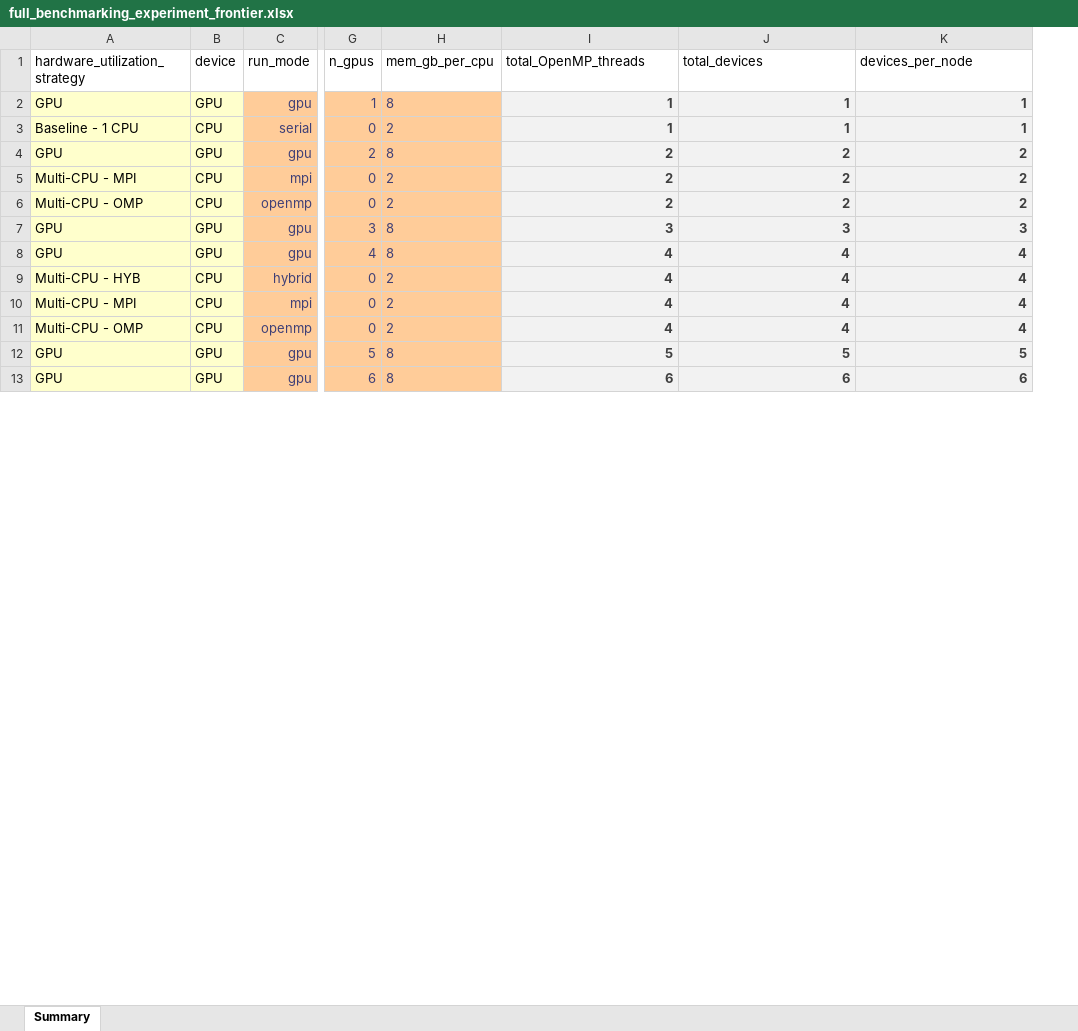
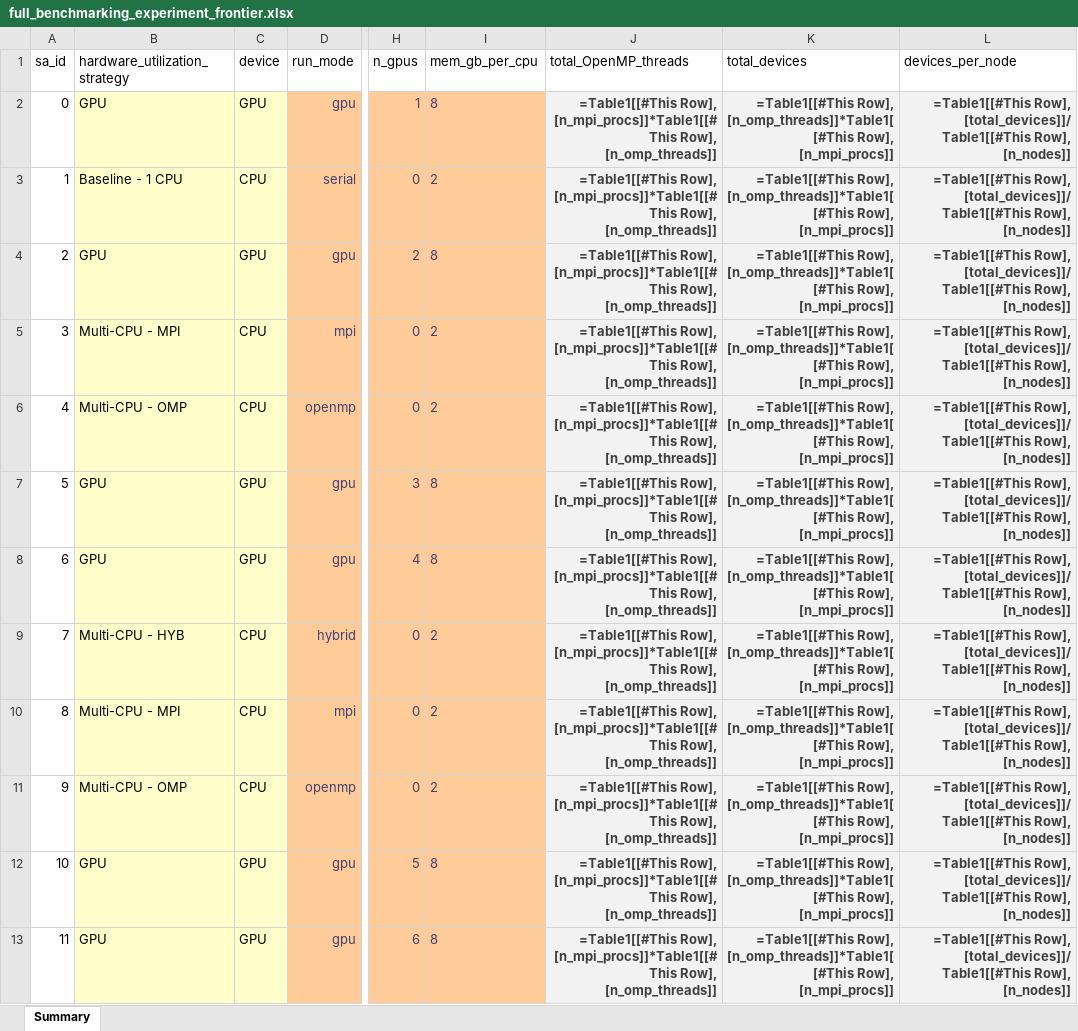
Before and after one commit to lassiterdc/hhemt, an Excel workbook: test_data/norfolk_coastal_flooding/full_benchmarking_experiment_frontier.xlsx, sheet Summary, drawn as a sheet; only a part is shown, gaps mark what is left out; values as stored, in another font and other column widths than the file's, no borders; formulas without a stored value are shown as written; table styles not drawn; addresses are those after the commit; the diff covers the shown part only; the diff names each change by its address in the sheet, - before the commit and + after, or states it on an @@ line.

```diff
--- a/test_data/norfolk_coastal_flooding/full_benchmarking_experiment_frontier.xlsx (sheet Summary)
+++ b/test_data/norfolk_coastal_flooding/full_benchmarking_experiment_frontier.xlsx (sheet Summary)
+column A (sa_id), rows 2-13: 0 | 1 | 2 | 3 | 4 | 5 | 6 | 7 | 8 | 9 | 10 | 11
-J2:J3 (total_OpenMP_threads): 1
+J2:J3 (total_OpenMP_threads): =Table1[[#This Row], [n_mpi_procs]]*Table1[[#This Row], [n_omp_threads]]
-K2:K3 (total_devices): 1
+K2:K3 (total_devices): =Table1[[#This Row], [n_omp_threads]]*Table1[[#This Row], [n_mpi_procs]]
-L2:L3 (devices_per_node): 1
+L2:L3 (devices_per_node): =Table1[[#This Row], [total_devices]]/Table1[[#This Row], [n_nodes]]
-J4:J6 (total_OpenMP_threads): 2
+J4:J6 (total_OpenMP_threads): =Table1[[#This Row], [n_mpi_procs]]*Table1[[#This Row], [n_omp_threads]]
-K4:K6 (total_devices): 2
+K4:K6 (total_devices): =Table1[[#This Row], [n_omp_threads]]*Table1[[#This Row], [n_mpi_procs]]
-L4:L6 (devices_per_node): 2
+L4:L6 (devices_per_node): =Table1[[#This Row], [total_devices]]/Table1[[#This Row], [n_nodes]]
-J7 (total_OpenMP_threads): 3
+J7 (total_OpenMP_threads): =Table1[[#This Row], [n_mpi_procs]]*Table1[[#This Row], [n_omp_threads]]
-K7 (total_devices): 3
+K7 (total_devices): =Table1[[#This Row], [n_omp_threads]]*Table1[[#This Row], [n_mpi_procs]]
-L7 (devices_per_node): 3
+L7 (devices_per_node): =Table1[[#This Row], [total_devices]]/Table1[[#This Row], [n_nodes]]
-J8:J11 (total_OpenMP_threads): 4
+J8:J11 (total_OpenMP_threads): =Table1[[#This Row], [n_mpi_procs]]*Table1[[#This Row], [n_omp_threads]]
-K8:K11 (total_devices): 4
+K8:K11 (total_devices): =Table1[[#This Row], [n_omp_threads]]*Table1[[#This Row], [n_mpi_procs]]
-L8:L11 (devices_per_node): 4
+L8:L11 (devices_per_node): =Table1[[#This Row], [total_devices]]/Table1[[#This Row], [n_nodes]]
-J12 (total_OpenMP_threads): 5
+J12 (total_OpenMP_threads): =Table1[[#This Row], [n_mpi_procs]]*Table1[[#This Row], [n_omp_threads]]
-K12 (total_devices): 5
+K12 (total_devices): =Table1[[#This Row], [n_omp_threads]]*Table1[[#This Row], [n_mpi_procs]]
-L12 (devices_per_node): 5
+L12 (devices_per_node): =Table1[[#This Row], [total_devices]]/Table1[[#This Row], [n_nodes]]
-J13 (total_OpenMP_threads): 6
+J13 (total_OpenMP_threads): =Table1[[#This Row], [n_mpi_procs]]*Table1[[#This Row], [n_omp_threads]]
-K13 (total_devices): 6
+K13 (total_devices): =Table1[[#This Row], [n_omp_threads]]*Table1[[#This Row], [n_mpi_procs]]
-L13 (devices_per_node): 6
+L13 (devices_per_node): =Table1[[#This Row], [total_devices]]/Table1[[#This Row], [n_nodes]]
```
Also changed, not shown: 72 edited cells elsewhere in this sheet, test_data/norfolk_coastal_flooding/full_benchmarking_experiment_uva.xlsx, test_data/norfolk_coastal_flooding/full_benchmarking_experiment_uva_failing_runs_removed.xlsx, 22 other files.
